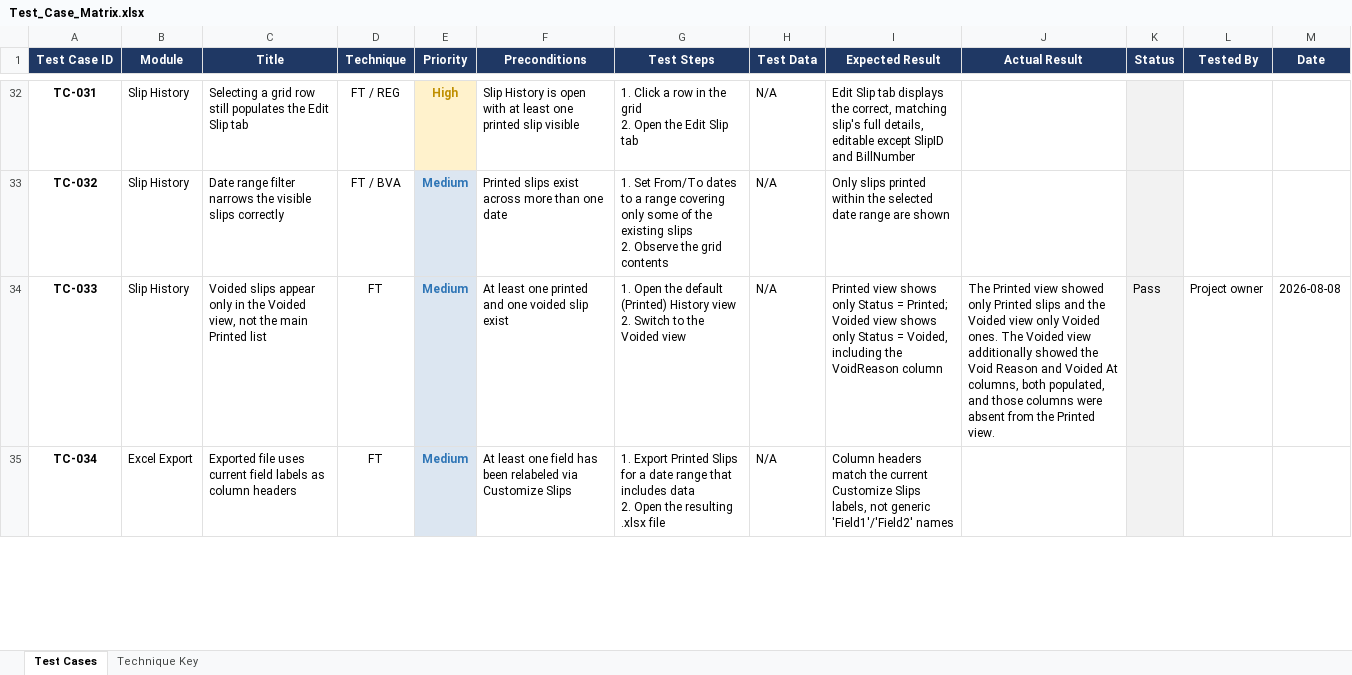
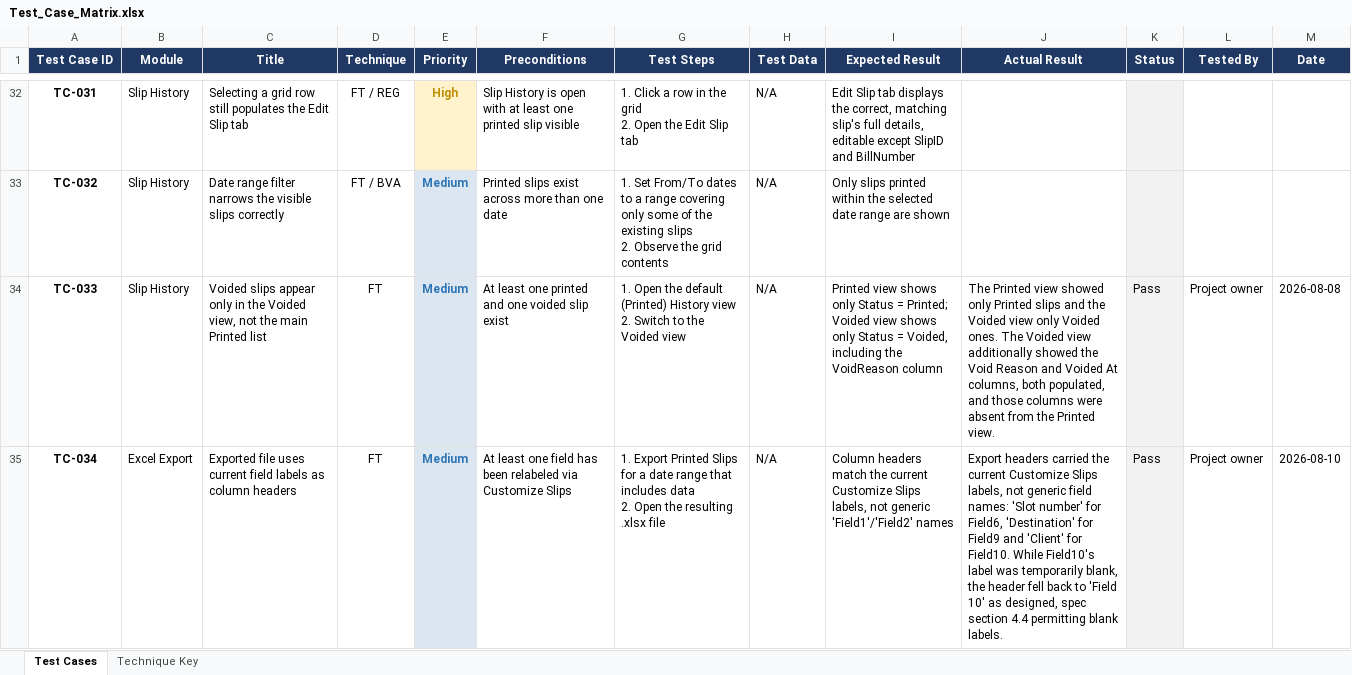
Before and after one commit to JohnHerbst66/SlipManagement2, an Excel workbook: docs/Test_Case_Matrix.xlsx, sheet Test Cases, drawn as a sheet; only a part is shown, gaps mark what is left out; values as stored, in another font and other column widths than the file's, no borders; the diff covers the shown part only; the diff names each change by its address in the sheet, - before the commit and + after, or states it on an @@ line.

```diff
--- a/docs/Test_Case_Matrix.xlsx (sheet Test Cases)
+++ b/docs/Test_Case_Matrix.xlsx (sheet Test Cases)
-J35 (Actual Result): (empty)
+J35 (Actual Result): Export headers carried the current Customize Slips labels, not generic field names: 'Slot number' for Field6, 'Destination' for Field9 and 'Client' for Field10. While Field10's label was temporarily blank, the header fell back to 'Field 10' as designed, spec section 4.4 permitting blank labels.
-K35 (Status): (empty)
+K35 (Status): Pass
-L35 (Tested By): (empty)
+L35 (Tested By): Project owner
-M35 (Date): (empty)
+M35 (Date): 2026-08-10
```
Also changed, not shown: 16 edited cells elsewhere in this sheet, 2 other files.
